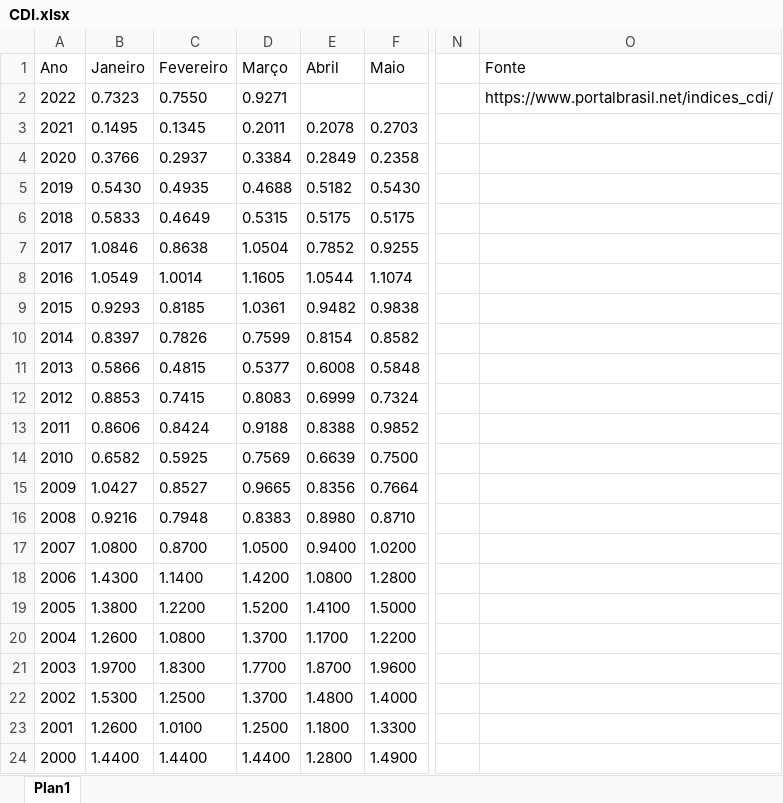
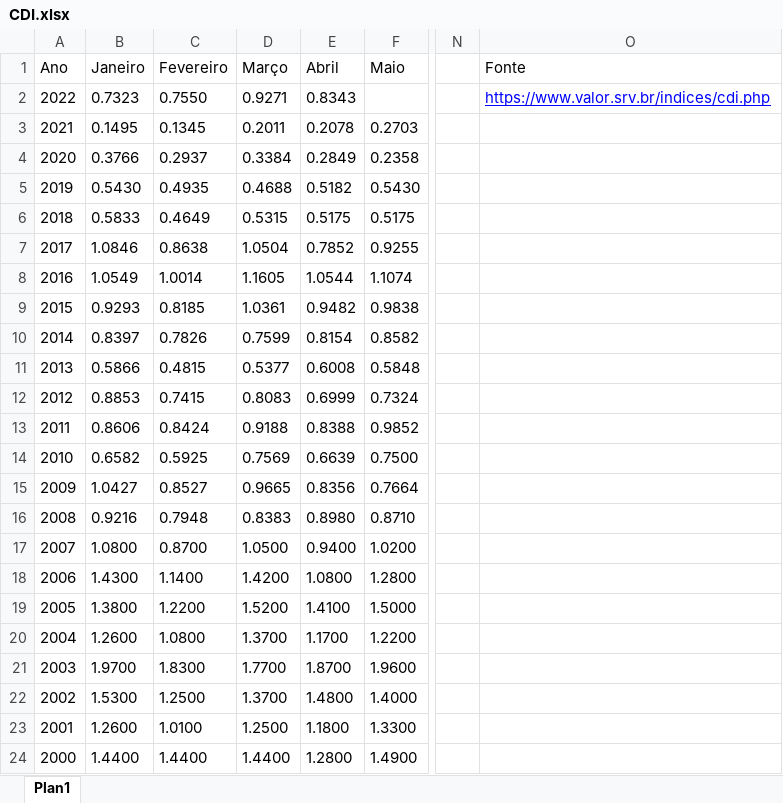
Before and after one commit to CarlosOliveira1988/Investment_Portfolio_Analysis, an Excel workbook: indexer_lib/data/CDI.xlsx, sheet Plan1, drawn as a sheet; only a part is shown, gaps mark what is left out; values as stored, in another font and other column widths than the file's, no borders; the diff names each change by its address in the sheet, - before the commit and + after, or states it on an @@ line.

Commit message:
Updating the indexer data folder (May/2022)
- Updated the indexer data folder
- Change the column names:
  > From "Rentabilidade-média Contratada" to "Taxa-média Contratada"
  > From "Taxa Contratada" to "Taxa-média Contratada"
- Added some "__init__" files

```diff
--- a/indexer_lib/data/CDI.xlsx (sheet Plan1)
+++ b/indexer_lib/data/CDI.xlsx (sheet Plan1)
-E2 (Abril): (empty)
+E2 (Abril): 0.8343
-O2 (Fonte): https://www.portalbrasil.net/indices_cdi/
+O2 (Fonte): https://www.valor.srv.br/indices/cdi.php
@@ O2 underline: off → on, text colour: black → #0000FF @@
```
Also changed, not shown: indexer_lib/data/FGTS.xlsx, indexer_lib/data/IPCA.xlsx, 13 other files.
